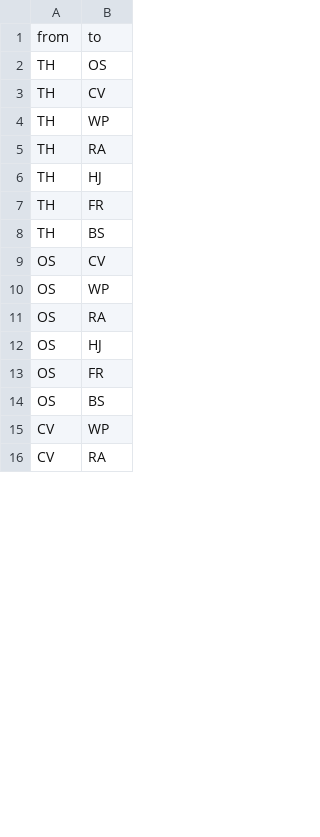
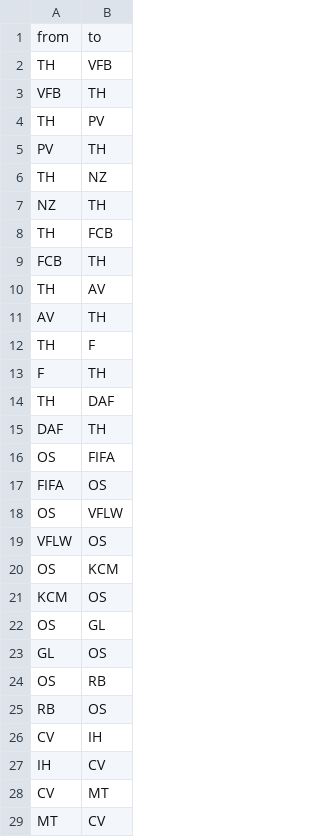
Before and after one commit to Patchara88/Testat2, a CSV file: Edge- and Nodelist - Edge-List.csv, drawn as a sheet; only a part is shown; the diff covers the shown part only.

Commit message:
Edgelist_final

```diff
--- a/Edge- and Nodelist - Edge-List.csv
+++ b/Edge- and Nodelist - Edge-List.csv
@@ -1,16 +1,29 @@
 from,to
-TH,OS
-TH,CV
-TH,WP
-TH,RA
-TH,HJ
-TH,FR
-TH,BS
-OS,CV
-OS,WP
-OS,RA
-OS,HJ
-OS,FR
-OS,BS
-CV,WP
-CV,RA
+TH,VFB
+VFB,TH
+TH,PV
+PV,TH
+TH,NZ
+NZ,TH
+TH,FCB
+FCB,TH
+TH,AV
+AV,TH
+TH,F
+F,TH
+TH,DAF
+DAF,TH
+OS,FIFA
+FIFA,OS
+OS,VFLW
+VFLW,OS
+OS,KCM
+KCM,OS
+OS,GL
+GL,OS
+OS,RB
+RB,OS
+CV,IH
+IH,CV
+CV,MT
+MT,CV
```
Also changed, not shown: 12 added rows, 20 removed rows and 29 edited cells elsewhere in this file.
